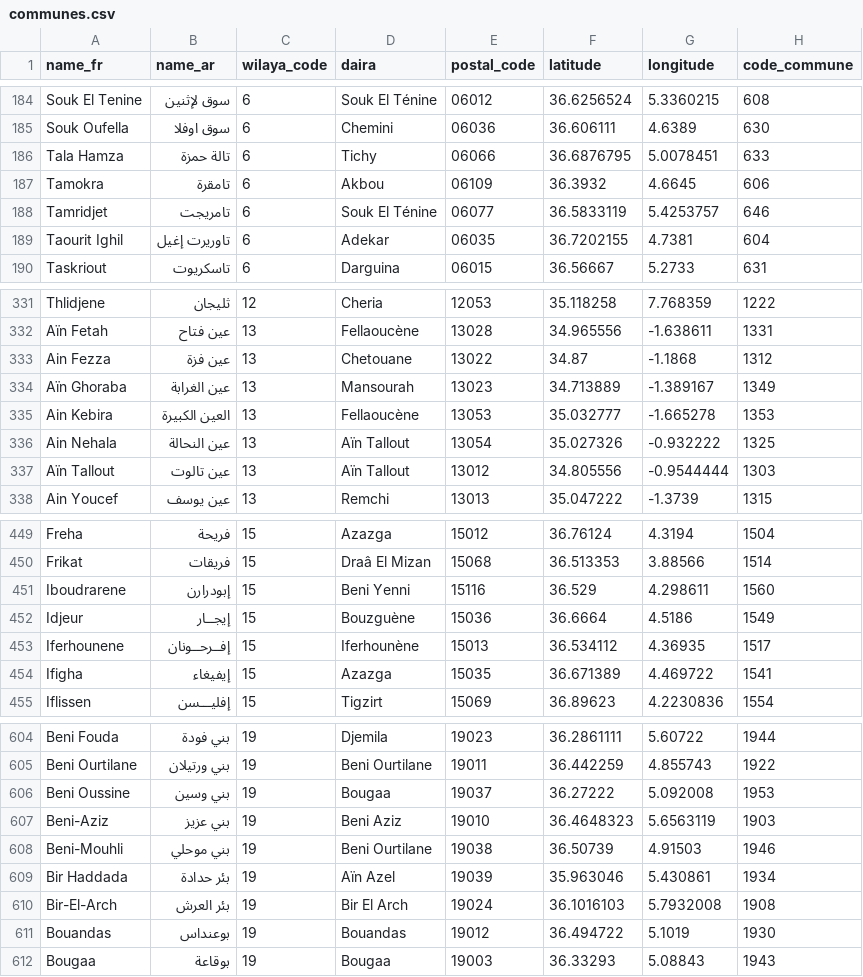
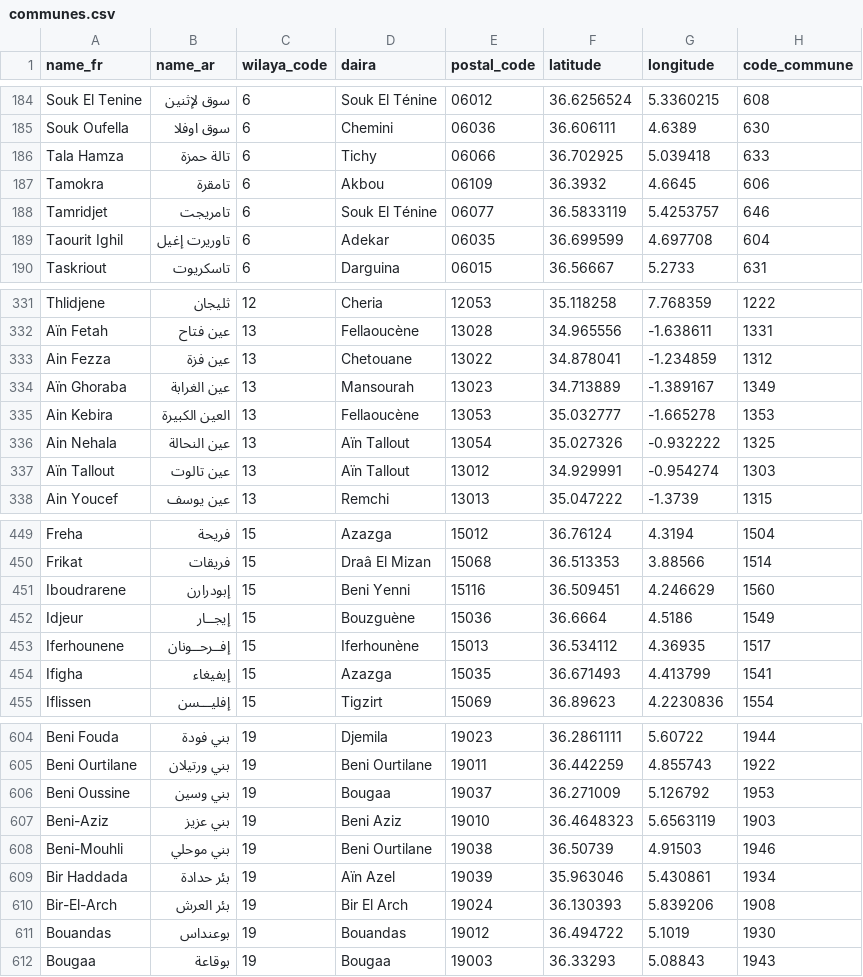
Before and after one commit to yasserstudio/geoalgeria, a CSV file: packages/dataset/data/csv/communes.csv, drawn as a sheet; only a part is shown, gaps mark what is left out; the diff covers the shown part only.

```diff
--- a/packages/dataset/data/csv/communes.csv
+++ b/packages/dataset/data/csv/communes.csv
@@ -185,6 +185,6 @@ Souk El Tenine,سوق لإثنين,6,Souk El Ténine,06012,36.6256524,5.3360215,
 Souk Oufella,سوق اوفلا,6,Chemini,06036,36.606111,4.6389,630
-Tala Hamza,تالة حمزة,6,Tichy,06066,36.6876795,5.0078451,633
+Tala Hamza,تالة حمزة,6,Tichy,06066,36.702925,5.039418,633
 Tamokra,تامقرة,6,Akbou,06109,36.3932,4.6645,606
 Tamridjet,تامريجت,6,Souk El Ténine,06077,36.5833119,5.4253757,646
-Taourit Ighil,تاوريرت إغيل,6,Adekar,06035,36.7202155,4.7381,604
+Taourit Ighil,تاوريرت إغيل,6,Adekar,06035,36.699599,4.697708,604
 Taskriout,تاسكريوت,6,Darguina,06015,36.56667,5.2733,631
@@ -332,3 +332,3 @@ Thlidjene,ثليجان,12,Cheria,12053,35.118258,7.768359,1222
 Aïn Fetah,عين فتاح,13,Fellaoucène,13028,34.965556,-1.638611,1331
-Ain Fezza,عين فزة,13,Chetouane,13022,34.87,-1.1868,1312
+Ain Fezza,عين فزة,13,Chetouane,13022,34.878041,-1.234859,1312
 Aïn Ghoraba,عين الغرابة,13,Mansourah,13023,34.713889,-1.389167,1349
@@ -336,3 +336,3 @@ Ain Kebira,العين الكبيرة,13,Fellaoucène,13053,35.032777,-1.665278,1
 Ain Nehala,عين النحالة,13,Aïn Tallout,13054,35.027326,-0.932222,1325
-Aïn Tallout,عين تالوت,13,Aïn Tallout,13012,34.805556,-0.9544444,1303
+Aïn Tallout,عين تالوت,13,Aïn Tallout,13012,34.929991,-0.954274,1303
 Ain Youcef,عين يوسف,13,Remchi,13013,35.047222,-1.3739,1315
@@ -450,6 +450,6 @@ Freha,فريحة,15,Azazga,15012,36.76124,4.3194,1504
 Frikat,فريقات,15,Draâ El Mizan,15068,36.513353,3.88566,1514
-Iboudrarene,إبودرارن,15,Beni Yenni,15116,36.529,4.298611,1560
+Iboudrarene,إبودرارن,15,Beni Yenni,15116,36.509451,4.246629,1560
 Idjeur,إيجــار,15,Bouzguène,15036,36.6664,4.5186,1549
 Iferhounene,إفــرحــونان,15,Iferhounène,15013,36.534112,4.36935,1517
-Ifigha,إيفيغاء,15,Azazga,15035,36.671389,4.469722,1541
+Ifigha,إيفيغاء,15,Azazga,15035,36.671493,4.413799,1541
 Iflissen,إفليـــسن,15,Tigzirt,15069,36.89623,4.2230836,1554
@@ -605,3 +605,3 @@ Beni Fouda,بني فودة,19,Djemila,19023,36.2861111,5.60722,1944
 Beni Ourtilane,بني ورتيلان,19,Beni Ourtilane,19011,36.442259,4.855743,1922
-Beni Oussine,بني وسين,19,Bougaa,19037,36.27222,5.092008,1953
+Beni Oussine,بني وسين,19,Bougaa,19037,36.271009,5.126792,1953
 Beni-Aziz,بني عزيز,19,Beni Aziz,19010,36.4648323,5.6563119,1903
@@ -609,3 +609,3 @@ Beni-Mouhli,بني موحلي,19,Beni Ourtilane,19038,36.50739,4.91503,1946
 Bir Haddada,بئر حدادة,19,Aïn Azel,19039,35.963046,5.430861,1934
-Bir-El-Arch,بئر العرش,19,Bir El Arch,19024,36.1016103,5.7932008,1908
+Bir-El-Arch,بئر العرش,19,Bir El Arch,19024,36.130393,5.839206,1908
 Bouandas,بوعنداس,19,Bouandas,19012,36.494722,5.1019,1930
```
Also changed, not shown: 118 edited cells elsewhere in this file, 12 other files.
